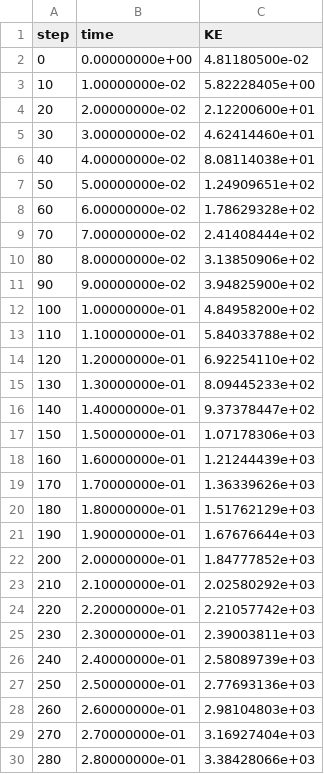
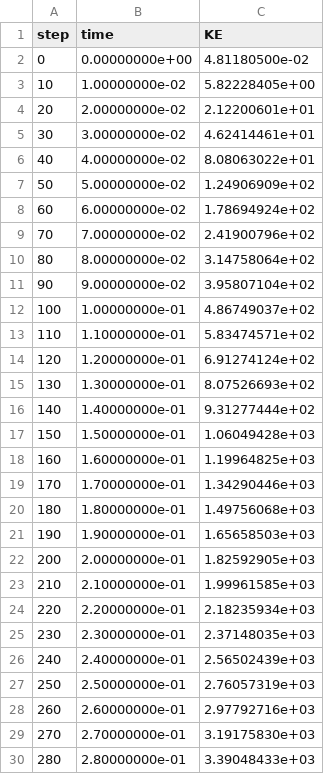
Before and after one commit to rahulkumar67-del/Hpsc_Assignment, a CSV file: results/energy_N1000.csv, drawn as a sheet; only a part is shown; the diff covers the shown part only.

```diff
--- a/results/energy_N1000.csv
+++ b/results/energy_N1000.csv
@@ -3,28 +3,28 @@ step,time,KE
 10,1.00000000e-02,5.82228405e+00
-20,2.00000000e-02,2.12200600e+01
-30,3.00000000e-02,4.62414460e+01
-40,4.00000000e-02,8.08114038e+01
-50,5.00000000e-02,1.24909651e+02
-60,6.00000000e-02,1.78629328e+02
-70,7.00000000e-02,2.41408444e+02
-80,8.00000000e-02,3.13850906e+02
-90,9.00000000e-02,3.94825900e+02
-100,1.00000000e-01,4.84958200e+02
-110,1.10000000e-01,5.84033788e+02
-120,1.20000000e-01,6.92254110e+02
-130,1.30000000e-01,8.09445233e+02
-140,1.40000000e-01,9.37378447e+02
-150,1.50000000e-01,1.07178306e+03
-160,1.60000000e-01,1.21244439e+03
-170,1.70000000e-01,1.36339626e+03
-180,1.80000000e-01,1.51762129e+03
-190,1.90000000e-01,1.67676644e+03
-200,2.00000000e-01,1.84777852e+03
-210,2.10000000e-01,2.02580292e+03
-220,2.20000000e-01,2.21057742e+03
-230,2.30000000e-01,2.39003811e+03
-240,2.40000000e-01,2.58089739e+03
-250,2.50000000e-01,2.77693136e+03
-260,2.60000000e-01,2.98104803e+03
-270,2.70000000e-01,3.16927404e+03
-280,2.80000000e-01,3.38428066e+03
+20,2.00000000e-02,2.12200601e+01
+30,3.00000000e-02,4.62414461e+01
+40,4.00000000e-02,8.08063022e+01
+50,5.00000000e-02,1.24906909e+02
+60,6.00000000e-02,1.78694924e+02
+70,7.00000000e-02,2.41900796e+02
+80,8.00000000e-02,3.14758064e+02
+90,9.00000000e-02,3.95807104e+02
+100,1.00000000e-01,4.86749037e+02
+110,1.10000000e-01,5.83474571e+02
+120,1.20000000e-01,6.91274124e+02
+130,1.30000000e-01,8.07526693e+02
+140,1.40000000e-01,9.31277444e+02
+150,1.50000000e-01,1.06049428e+03
+160,1.60000000e-01,1.19964825e+03
+170,1.70000000e-01,1.34290446e+03
+180,1.80000000e-01,1.49756068e+03
+190,1.90000000e-01,1.65658503e+03
+200,2.00000000e-01,1.82592905e+03
+210,2.10000000e-01,1.99961585e+03
+220,2.20000000e-01,2.18235934e+03
+230,2.30000000e-01,2.37148035e+03
+240,2.40000000e-01,2.56502439e+03
+250,2.50000000e-01,2.76057319e+03
+260,2.60000000e-01,2.97792716e+03
+270,2.70000000e-01,3.19175830e+03
+280,2.80000000e-01,3.39048433e+03
```
Also changed, not shown: 172 edited cells elsewhere in this file, results/energy_N200.csv, results/snapshot_N1000.csv, 42 other files.
